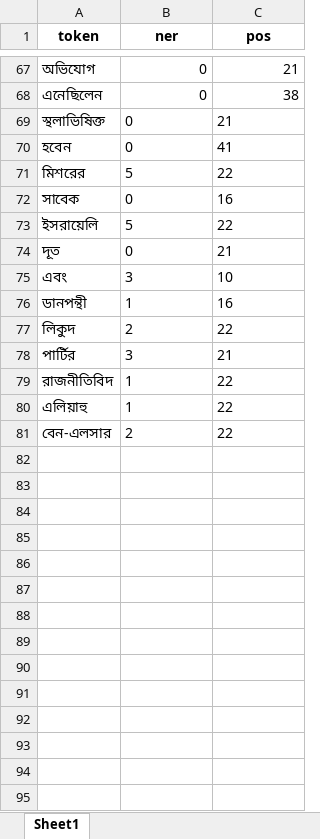
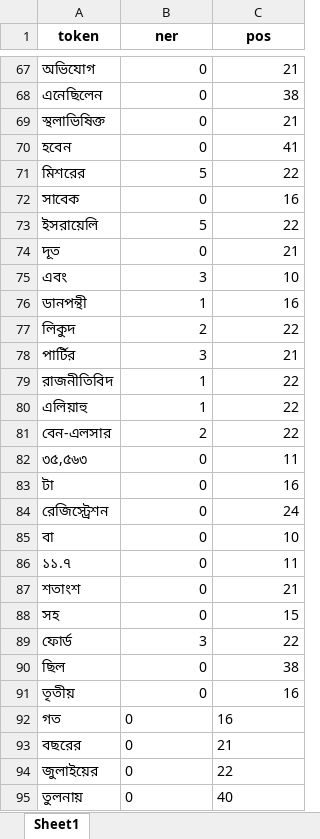
Before and after one commit to shahidul034/POS_NER-dataset-builder, an Excel workbook: token_data_map.xlsx, sheet Sheet1, drawn as a sheet; only a part is shown, gaps mark what is left out; values as stored, in another font and other column widths than the file's, no borders; the diff covers the shown part only; the diff names each change by its address in the sheet, - before the commit and + after, or states it on an @@ line.

```diff
--- a/token_data_map.xlsx (sheet Sheet1)
+++ b/token_data_map.xlsx (sheet Sheet1)
-B69:C81 alignment: left
+B69:C81 alignment: right
+row 82: ৩৫,৫৬৩ | 0 | 11
+row 83: টা | 0 | 16
+row 84: রেজিস্ট্রেশন | 0 | 24
+row 85: বা | 0 | 10
+row 86: ১১.৭ | 0 | 11
+row 87: শতাংশ | 0 | 21
+row 88: সহ | 0 | 15
+row 89: ফোর্ড | 3 | 22
+row 90: ছিল | 0 | 38
+row 91: তৃতীয় | 0 | 16
+row 92: গত | 0 | 16
+row 93: বছরের | 0 | 21
+row 94: জুলাইয়ের | 0 | 22
+row 95: তুলনায় | 0 | 40
```
Also changed, not shown: 8 added rows elsewhere in this sheet, 2 other files.
